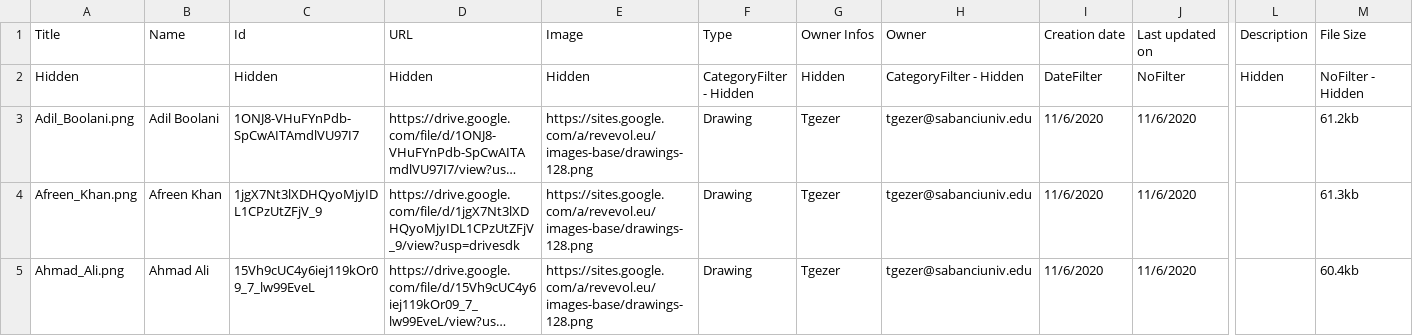
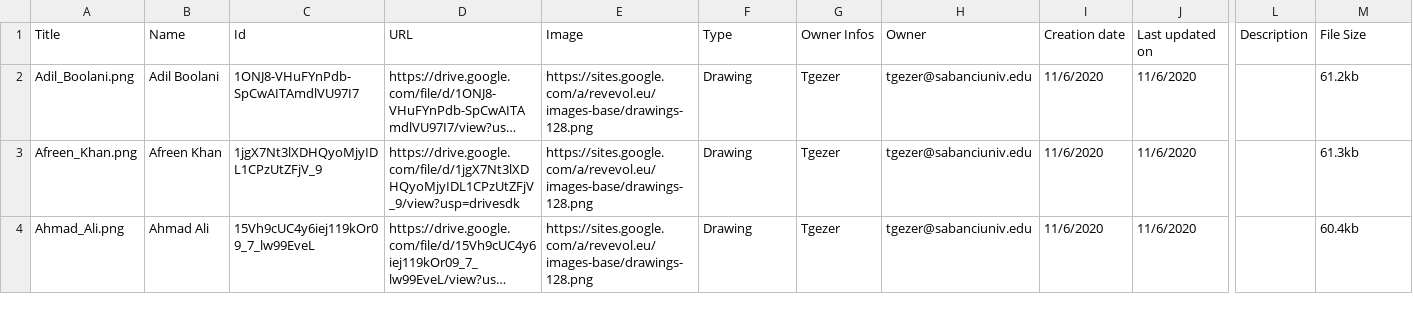
Before and after one commit to HIBIT-symposium/HIBIT-2020, a TSV file: _data/certs.tsv, drawn as a sheet; only a part is shown, gaps mark what is left out; long unchanged cells end in …; rows hold the shown columns only; the diff names each change by its address in the sheet, - before the commit and + after, or states it on an @@ line.

Commit message:
cert list update

```diff
--- a/_data/certs.tsv
+++ b/_data/certs.tsv
-row 2: Hidden |  | Hidden | Hidden | Hidden | CategoryFilter - Hidden | Hidden | CategoryFilter - Hidden | DateFilter | NoFilter | Hidden | NoFilter - Hidden
```
